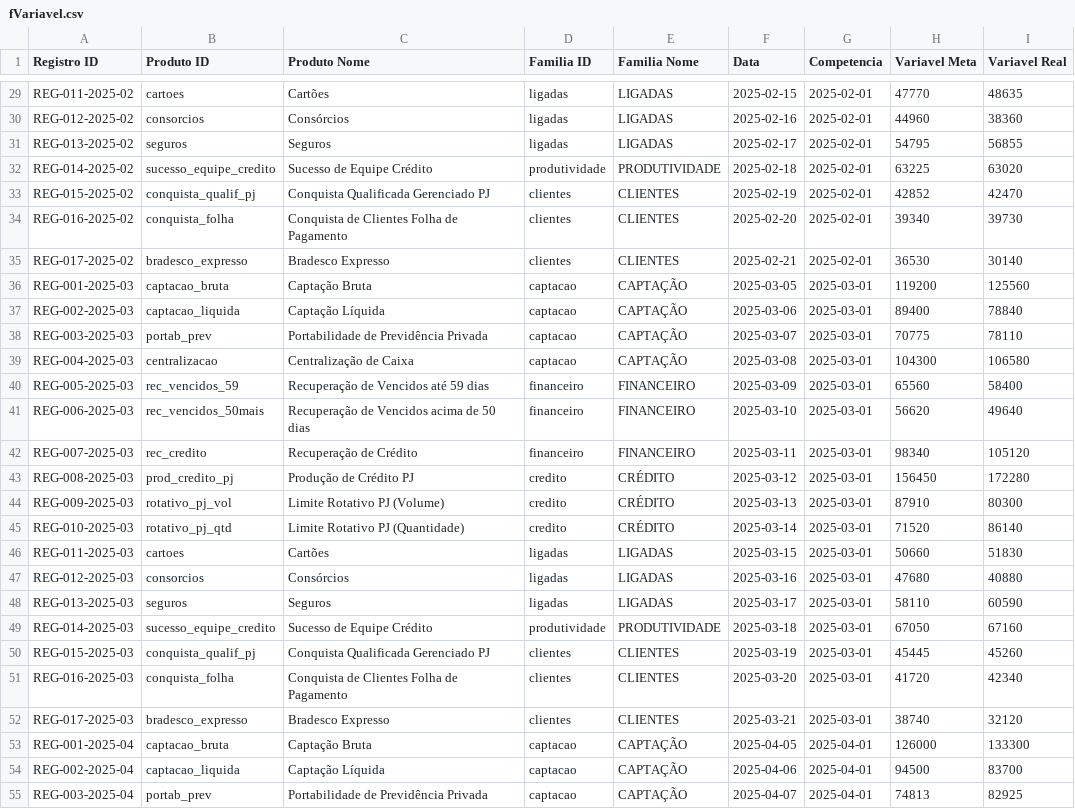
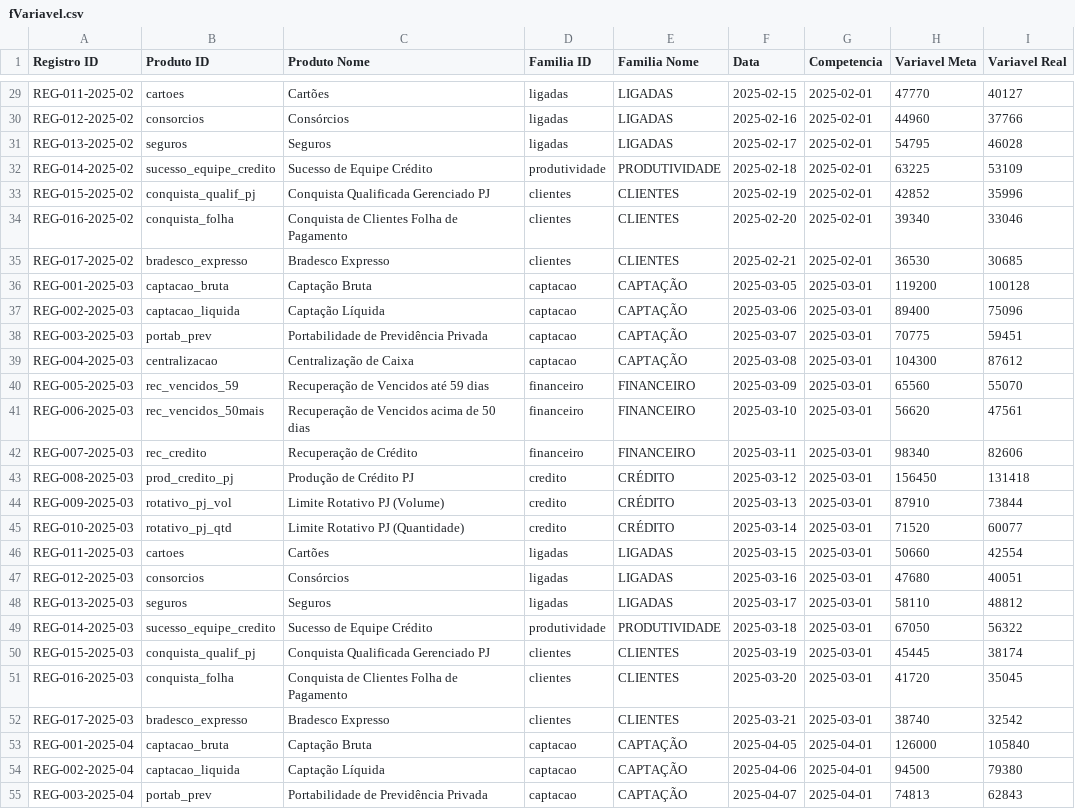
Before and after one commit to ltbastos/pobj3, a CSV file: Bases/fVariavel.csv, drawn as a sheet; only a part is shown, gaps mark what is left out; the diff covers the shown part only; the diff names each change by its address in the sheet, - before the commit and + after, or states it on an @@ line.

```diff
--- a/Bases/fVariavel.csv
+++ b/Bases/fVariavel.csv
-I29 (Variavel Real): 48635
+I29 (Variavel Real): 40127
-I30 (Variavel Real): 38360
+I30 (Variavel Real): 37766
-I31 (Variavel Real): 56855
+I31 (Variavel Real): 46028
-I32 (Variavel Real): 63020
+I32 (Variavel Real): 53109
-I33 (Variavel Real): 42470
+I33 (Variavel Real): 35996
-I34 (Variavel Real): 39730
+I34 (Variavel Real): 33046
-I35 (Variavel Real): 30140
+I35 (Variavel Real): 30685
-I36 (Variavel Real): 125560
+I36 (Variavel Real): 100128
-I37 (Variavel Real): 78840
+I37 (Variavel Real): 75096
-I38 (Variavel Real): 78110
+I38 (Variavel Real): 59451
-I39 (Variavel Real): 106580
+I39 (Variavel Real): 87612
-I40 (Variavel Real): 58400
+I40 (Variavel Real): 55070
-I41 (Variavel Real): 49640
+I41 (Variavel Real): 47561
-I42 (Variavel Real): 105120
+I42 (Variavel Real): 82606
-I43 (Variavel Real): 172280
+I43 (Variavel Real): 131418
-I44 (Variavel Real): 80300
+I44 (Variavel Real): 73844
-I45 (Variavel Real): 86140
+I45 (Variavel Real): 60077
-I46 (Variavel Real): 51830
+I46 (Variavel Real): 42554
-I47 (Variavel Real): 40880
+I47 (Variavel Real): 40051
-I48 (Variavel Real): 60590
+I48 (Variavel Real): 48812
-I49 (Variavel Real): 67160
+I49 (Variavel Real): 56322
-I50 (Variavel Real): 45260
+I50 (Variavel Real): 38174
-I51 (Variavel Real): 42340
+I51 (Variavel Real): 35045
-I52 (Variavel Real): 32120
+I52 (Variavel Real): 32542
-I53 (Variavel Real): 133300
+I53 (Variavel Real): 105840
-I54 (Variavel Real): 83700
+I54 (Variavel Real): 79380
-I55 (Variavel Real): 82925
+I55 (Variavel Real): 62843
```
Also changed, not shown: 126 edited cells elsewhere in this file, 3 other files.
